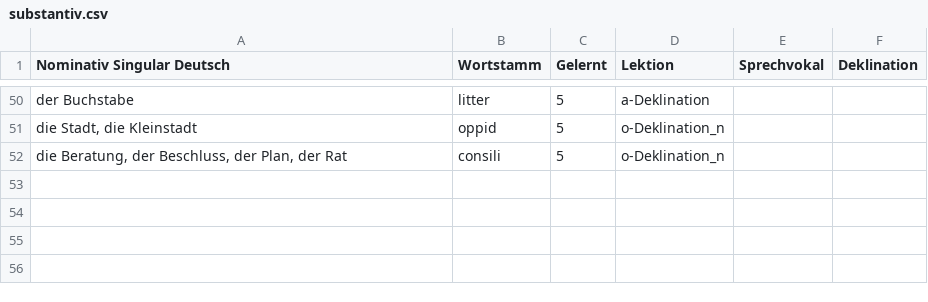
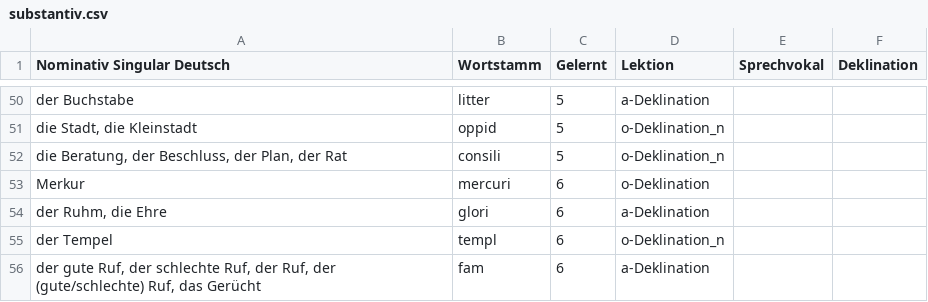
Before and after one commit to nora-pfanne/Lopas, a CSV file: LateinApp/app/src/main/assets/db_initialisation/substantiv.csv, drawn as a sheet; only a part is shown, gaps mark what is left out.

```diff
--- a/LateinApp/app/src/main/assets/db_initialisation/substantiv.csv
+++ b/LateinApp/app/src/main/assets/db_initialisation/substantiv.csv
@@ -52 +52,5 @@ die Stadt, die Kleinstadt;oppid;5;o-Deklination_n
 die Beratung, der Beschluss, der Plan, der Rat;consili;5;o-Deklination_n
+Merkur;mercuri;6;o-Deklination
+der Ruhm, die Ehre;glori;6;a-Deklination
+der Tempel;templ;6;o-Deklination_n
+der gute Ruf, der schlechte Ruf, der Ruf, der (gute/schlechte) Ruf, das Gerücht;fam;6;a-Deklination
```
Also changed, not shown: LateinApp/app/src/main/assets/db_initialisation/präposition.csv, 1 other file.
